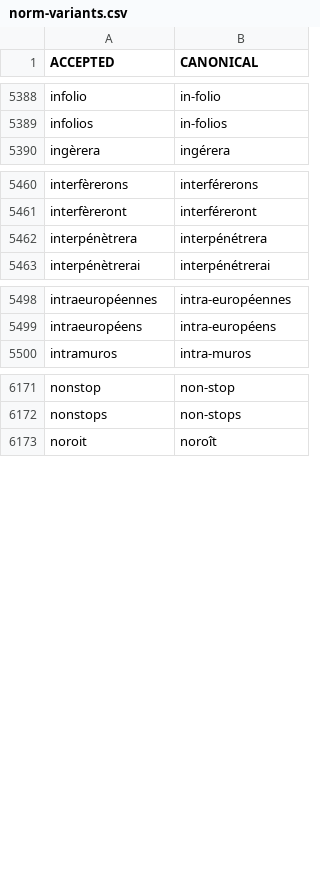
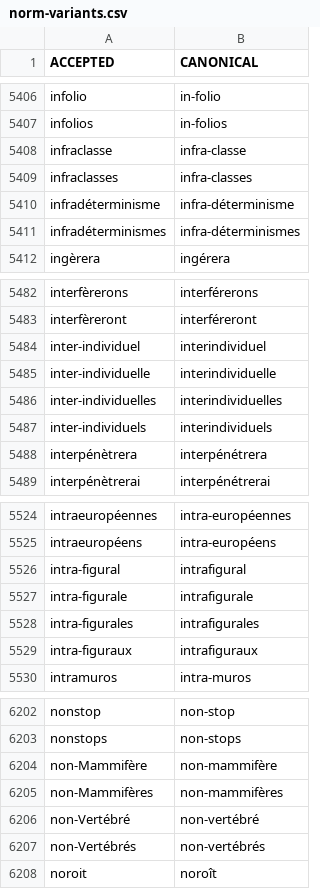
Before and after one commit to oeuvres/alix, a CSV file: fr/src/resources/com/github/oeuvres/alix/fr/norm-variants.csv, drawn as a sheet; only a part is shown, gaps mark what is left out; the diff covers the shown part only.

```diff
--- a/fr/src/resources/com/github/oeuvres/alix/fr/norm-variants.csv
+++ b/fr/src/resources/com/github/oeuvres/alix/fr/norm-variants.csv
@@ -5389,2 +5407,6 @@ infolio,in-folio
 infolios,in-folios
+infraclasse,infra-classe
+infraclasses,infra-classes
+infradéterminisme,infra-déterminisme
+infradéterminismes,infra-déterminismes
 ingèrera,ingérera
@@ -5461,2 +5483,6 @@ interfèrerons,interférerons
 interfèreront,interféreront
+inter-individuel,interindividuel
+inter-individuelle,interindividuelle
+inter-individuelles,interindividuelles
+inter-individuels,interindividuels
 interpénètrera,interpénétrera
@@ -5499,2 +5525,6 @@ intraeuropéennes,intra-européennes
 intraeuropéens,intra-européens
+intra-figural,intrafigural
+intra-figurale,intrafigurale
+intra-figurales,intrafigurales
+intra-figuraux,intrafiguraux
 intramuros,intra-muros
@@ -6172,2 +6203,6 @@ nonstop,non-stop
 nonstops,non-stops
+non-Mammifère,non-mammifère
+non-Mammifères,non-mammifères
+non-Vertébré,non-vertébré
+non-Vertébrés,non-vertébrés
 noroit,noroît
```
Also changed, not shown: 30 added rows elsewhere in this file, fr/src/resources/com/github/oeuvres/alix/fr/expressions.csv, 3 other files.
